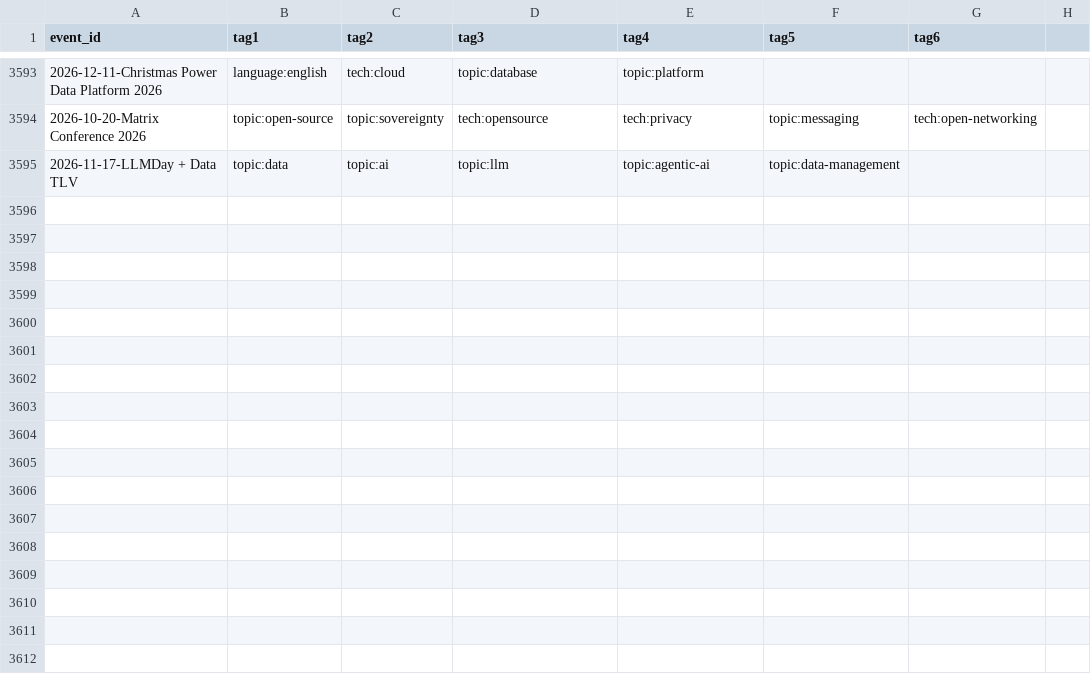
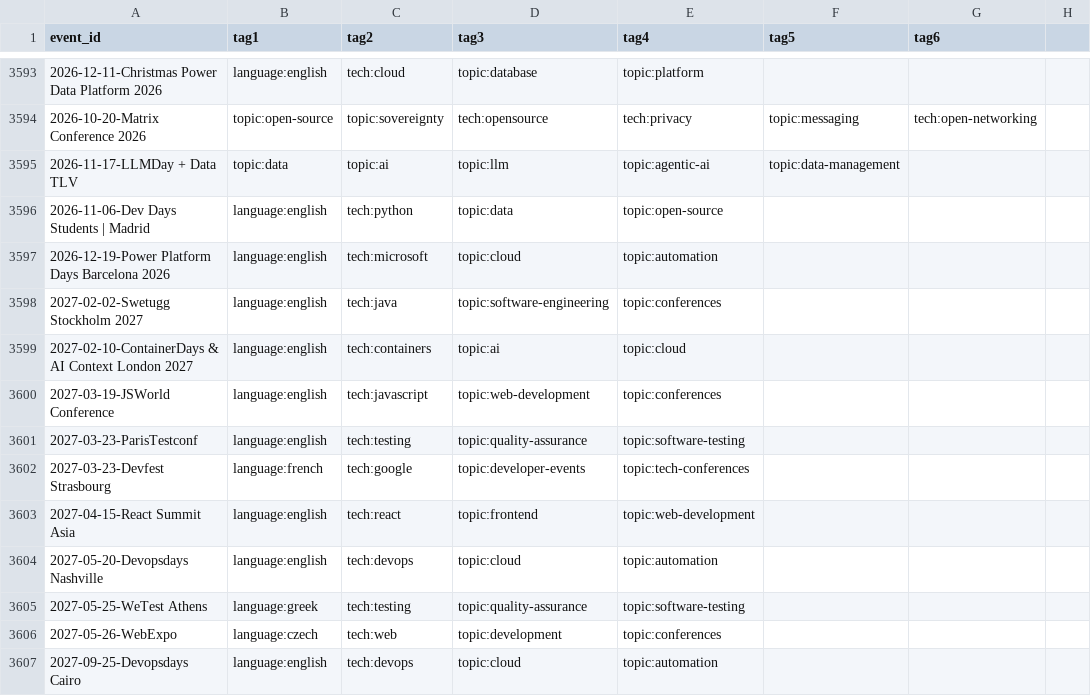
Before and after one commit to scraly/developers-conferences-agenda, a CSV file: TAGS.csv, drawn as a sheet; only a part is shown, gaps mark what is left out; the diff names each change by its address in the sheet, - before the commit and + after, or states it on an @@ line.

Commit message:
generate new tags (#3736)
Co-authored-by: scraly <2543381+scraly@users.noreply.github.com>

```diff
--- a/TAGS.csv
+++ b/TAGS.csv
+row 3596: 2026-11-06-Dev Days Students | Madrid | language:english | tech:python | topic:data | topic:open-source
+row 3597: 2026-12-19-Power Platform Days Barcelona 2026 | language:english | tech:microsoft | topic:cloud | topic:automation
+row 3598: 2027-02-02-Swetugg Stockholm 2027 | language:english | tech:java | topic:software-engineering | topic:conferences
+row 3599: 2027-02-10-ContainerDays & AI Context London 2027 | language:english | tech:containers | topic:ai | topic:cloud
+row 3600: 2027-03-19-JSWorld Conference | language:english | tech:javascript | topic:web-development | topic:conferences
+row 3601: 2027-03-23-ParisTestconf | language:english | tech:testing | topic:quality-assurance | topic:software-testing
+row 3602: 2027-03-23-Devfest Strasbourg | language:french | tech:google | topic:developer-events | topic:tech-conferences
+row 3603: 2027-04-15-React Summit Asia | language:english | tech:react | topic:frontend | topic:web-development
+row 3604: 2027-05-20-Devopsdays Nashville | language:english | tech:devops | topic:cloud | topic:automation
+row 3605: 2027-05-25-WeTest Athens | language:greek | tech:testing | topic:quality-assurance | topic:software-testing
+row 3606: 2027-05-26-WebExpo | language:czech | tech:web | topic:development | topic:conferences
+row 3607: 2027-09-25-Devopsdays Cairo | language:english | tech:devops | topic:cloud | topic:automation
```
